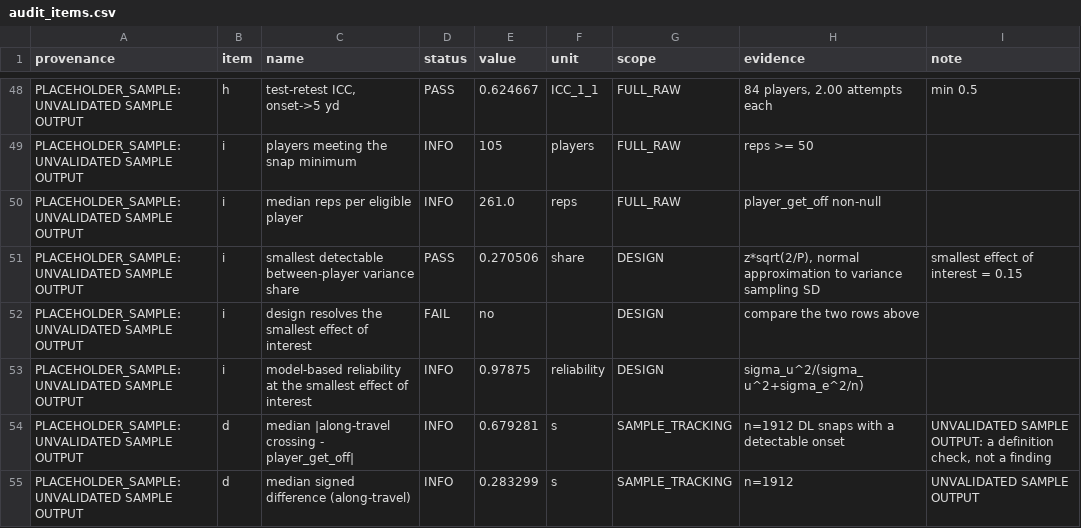
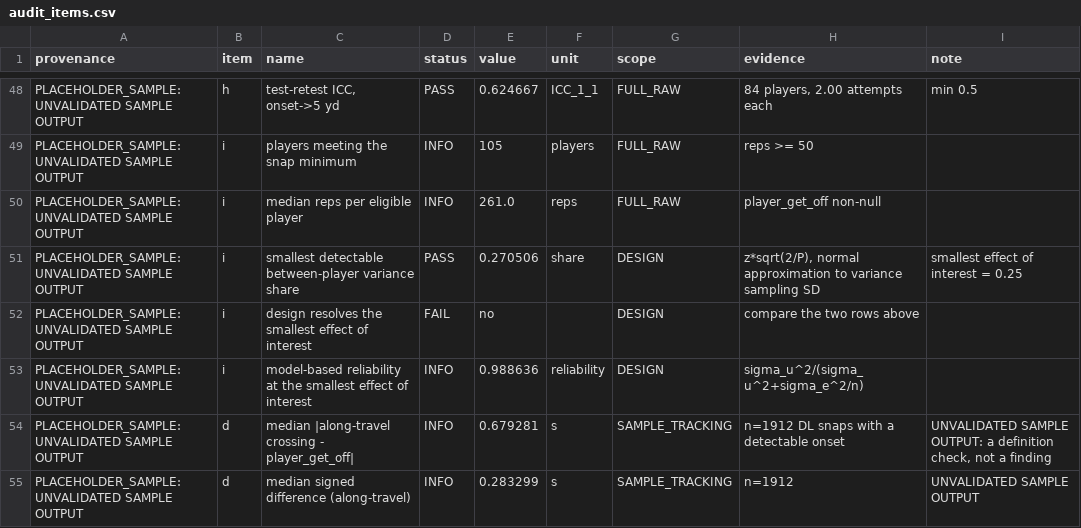
Before and after one commit to conormalone/BDB27, a CSV file: outputs/audit/audit_items.csv, drawn as a sheet; only a part is shown, gaps mark what is left out.

```diff
--- a/outputs/audit/audit_items.csv
+++ b/outputs/audit/audit_items.csv
@@ -50,5 +50,5 @@ PLACEHOLDER_SAMPLE: UNVALIDATED SAMPLE OUTPUT,i,players meeting the snap minimum
 PLACEHOLDER_SAMPLE: UNVALIDATED SAMPLE OUTPUT,i,median reps per eligible player,INFO,261.0,reps,FULL_RAW,player_get_off non-null,
-PLACEHOLDER_SAMPLE: UNVALIDATED SAMPLE OUTPUT,i,smallest detectable between-player variance share,PASS,0.270506,share,DESIGN,"z*sqrt(2/P), normal approximation to variance sampling SD",smallest effect of interest = 0.15
+PLACEHOLDER_SAMPLE: UNVALIDATED SAMPLE OUTPUT,i,smallest detectable between-player variance share,PASS,0.270506,share,DESIGN,"z*sqrt(2/P), normal approximation to variance sampling SD",smallest effect of interest = 0.25
 PLACEHOLDER_SAMPLE: UNVALIDATED SAMPLE OUTPUT,i,design resolves the smallest effect of interest,FAIL,no,,DESIGN,compare the two rows above,
-PLACEHOLDER_SAMPLE: UNVALIDATED SAMPLE OUTPUT,i,model-based reliability at the smallest effect of interest,INFO,0.97875,reliability,DESIGN,sigma_u^2/(sigma_u^2+sigma_e^2/n),
+PLACEHOLDER_SAMPLE: UNVALIDATED SAMPLE OUTPUT,i,model-based reliability at the smallest effect of interest,INFO,0.988636,reliability,DESIGN,sigma_u^2/(sigma_u^2+sigma_e^2/n),
 PLACEHOLDER_SAMPLE: UNVALIDATED SAMPLE OUTPUT,d,median |along-travel crossing - player_get_off|,INFO,0.679281,s,SAMPLE_TRACKING,n=1912 DL snaps with a detectable onset,"UNVALIDATED SAMPLE OUTPUT: a definition check, not a finding"
```
Also changed, not shown: 25 other files.
